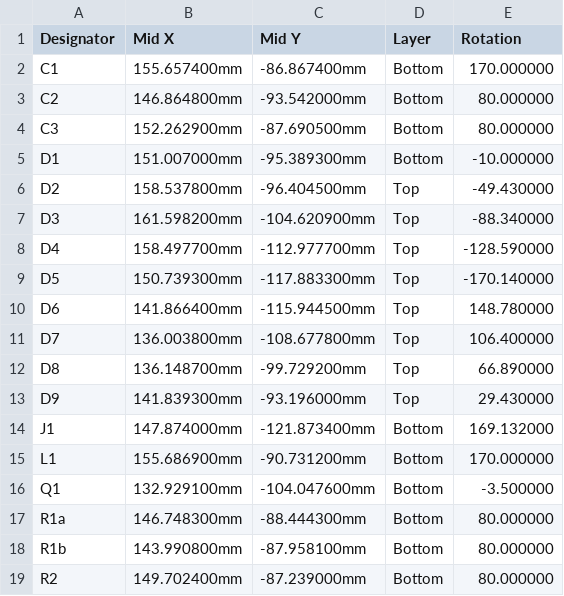
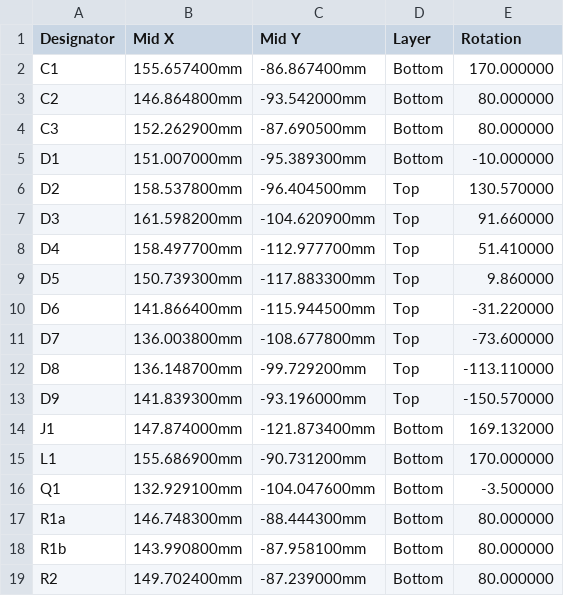
Before and after one commit to kkrzysztofik/Anyka_ak3918_hacking_journey, a CSV file: ir_design/fab/cpl_jlcpcb.csv, drawn as a sheet; only a part is shown.

```diff
--- a/ir_design/fab/cpl_jlcpcb.csv
+++ b/ir_design/fab/cpl_jlcpcb.csv
@@ -5,10 +5,10 @@ C3,152.262900mm,-87.690500mm,Bottom,80.000000
 D1,151.007000mm,-95.389300mm,Bottom,-10.000000
-D2,158.537800mm,-96.404500mm,Top,-49.430000
-D3,161.598200mm,-104.620900mm,Top,-88.340000
-D4,158.497700mm,-112.977700mm,Top,-128.590000
-D5,150.739300mm,-117.883300mm,Top,-170.140000
-D6,141.866400mm,-115.944500mm,Top,148.780000
-D7,136.003800mm,-108.677800mm,Top,106.400000
-D8,136.148700mm,-99.729200mm,Top,66.890000
-D9,141.839300mm,-93.196000mm,Top,29.430000
+D2,158.537800mm,-96.404500mm,Top,130.570000
+D3,161.598200mm,-104.620900mm,Top,91.660000
+D4,158.497700mm,-112.977700mm,Top,51.410000
+D5,150.739300mm,-117.883300mm,Top,9.860000
+D6,141.866400mm,-115.944500mm,Top,-31.220000
+D7,136.003800mm,-108.677800mm,Top,-73.600000
+D8,136.148700mm,-99.729200mm,Top,-113.110000
+D9,141.839300mm,-93.196000mm,Top,-150.570000
 J1,147.874000mm,-121.873400mm,Bottom,169.132000
```
Also changed, not shown: 19 other files.
